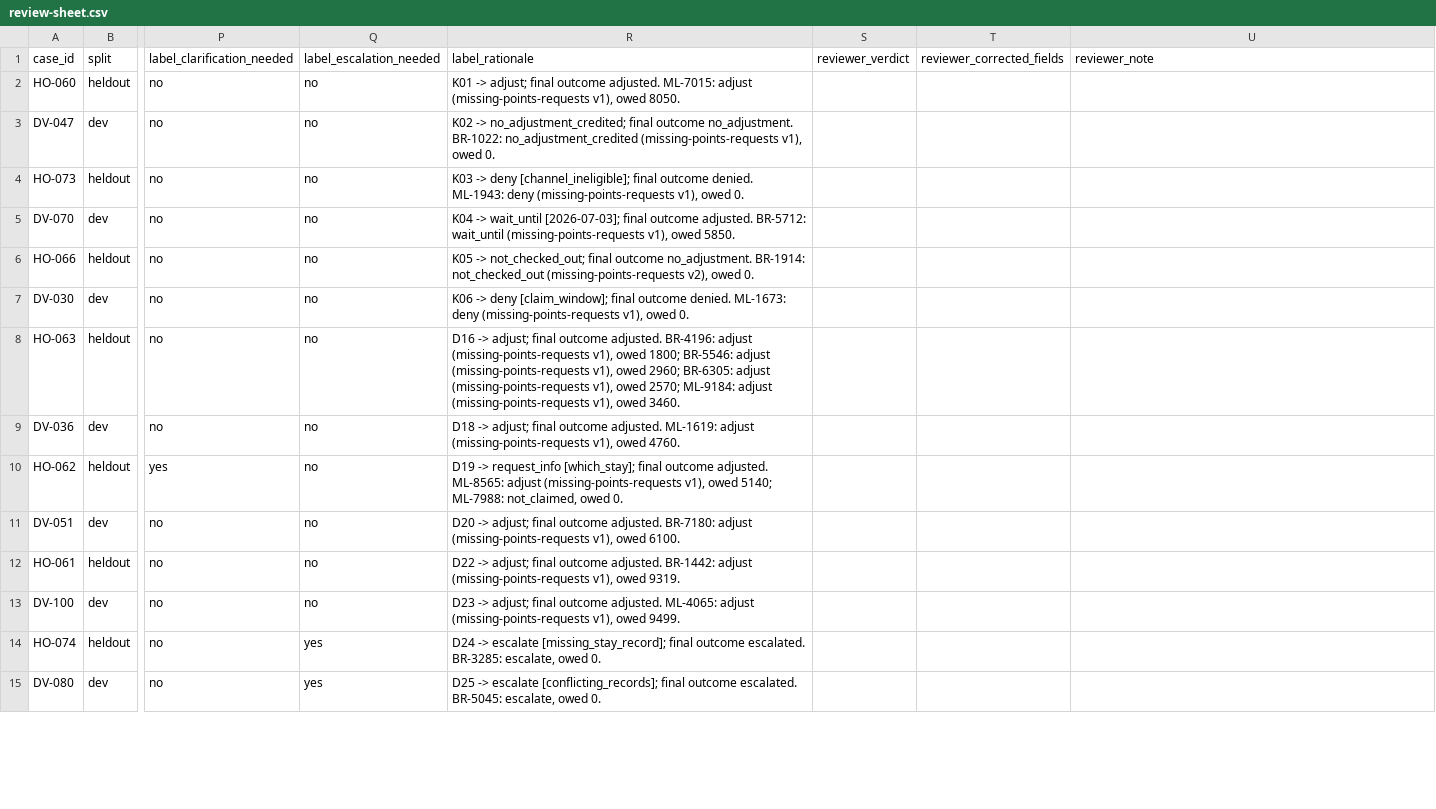
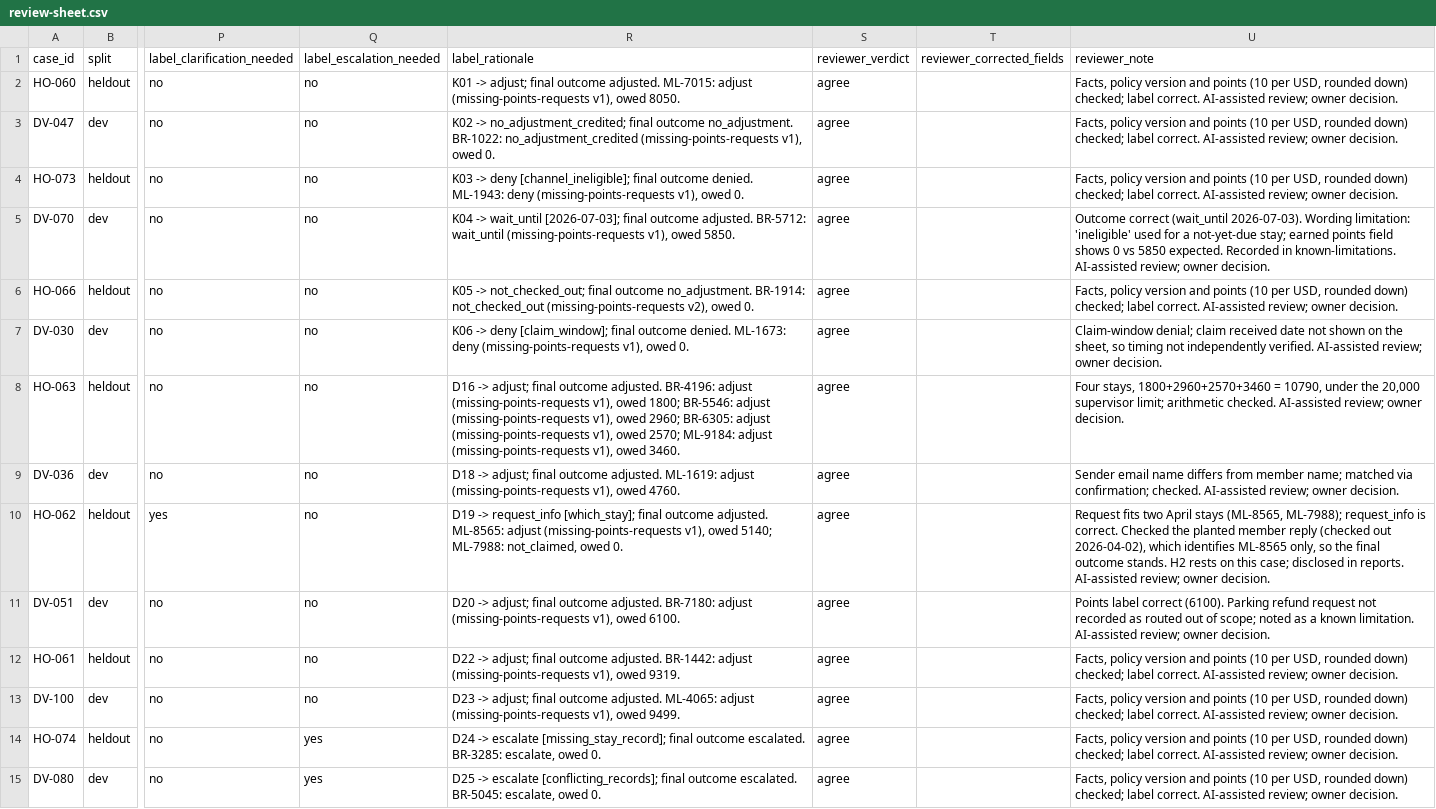
Before and after one commit to vamsialladev/loyalty-support-modernization, a CSV file: evaluations/label-review/review-sheet.csv, drawn as a sheet; only a part is shown, gaps mark what is left out; the diff covers the shown part only; the diff names each change by its address in the sheet, - before the commit and + after, or states it on an @@ line.

```diff
--- a/evaluations/label-review/review-sheet.csv
+++ b/evaluations/label-review/review-sheet.csv
-S2:S15 (reviewer_verdict): (empty)
+S2:S15 (reviewer_verdict): agree
-U2:U4 (reviewer_note): (empty)
+U2:U4 (reviewer_note): Facts, policy version and points (10 per USD, rounded down) checked; label correct. AI-assisted review; owner decision.
-U5 (reviewer_note): (empty)
+U5 (reviewer_note): Outcome correct (wait_until 2026-07-03). Wording limitation: 'ineligible' used for a not-yet-due stay; earned points field shows 0 vs 5850 expected. Recorded in known-limitations. AI-assisted review; owner decision.
-U6 (reviewer_note): (empty)
+U6 (reviewer_note): Facts, policy version and points (10 per USD, rounded down) checked; label correct. AI-assisted review; owner decision.
-U7 (reviewer_note): (empty)
+U7 (reviewer_note): Claim-window denial; claim received date not shown on the sheet, so timing not independently verified. AI-assisted review; owner decision.
-U8 (reviewer_note): (empty)
+U8 (reviewer_note): Four stays, 1800+2960+2570+3460 = 10790, under the 20,000 supervisor limit; arithmetic checked. AI-assisted review; owner decision.
-U9 (reviewer_note): (empty)
+U9 (reviewer_note): Sender email name differs from member name; matched via confirmation; checked. AI-assisted review; owner decision.
-U10 (reviewer_note): (empty)
+U10 (reviewer_note): Request fits two April stays (ML-8565, ML-7988); request_info is correct. Checked the planted member reply (checked out 2026-04-02), which identifies ML-8565 only, so the final outcome stands. H2 rests on this case; disclosed in reports. AI-assisted review; owner decision.
-U11 (reviewer_note): (empty)
+U11 (reviewer_note): Points label correct (6100). Parking refund request not recorded as routed out of scope; noted as a known limitation. AI-assisted review; owner decision.
-U12:U15 (reviewer_note): (empty)
+U12:U15 (reviewer_note): Facts, policy version and points (10 per USD, rounded down) checked; label correct. AI-assisted review; owner decision.
```
Also changed, not shown: 32 edited cells elsewhere in this file, 5 other files.
